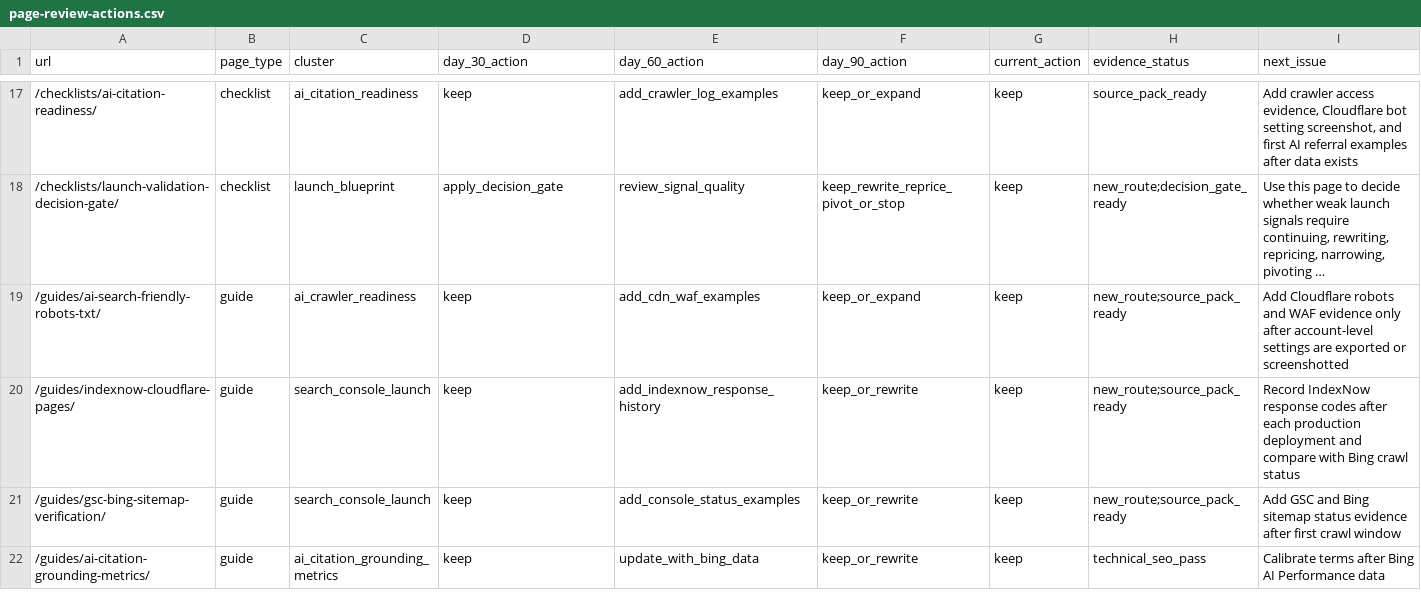
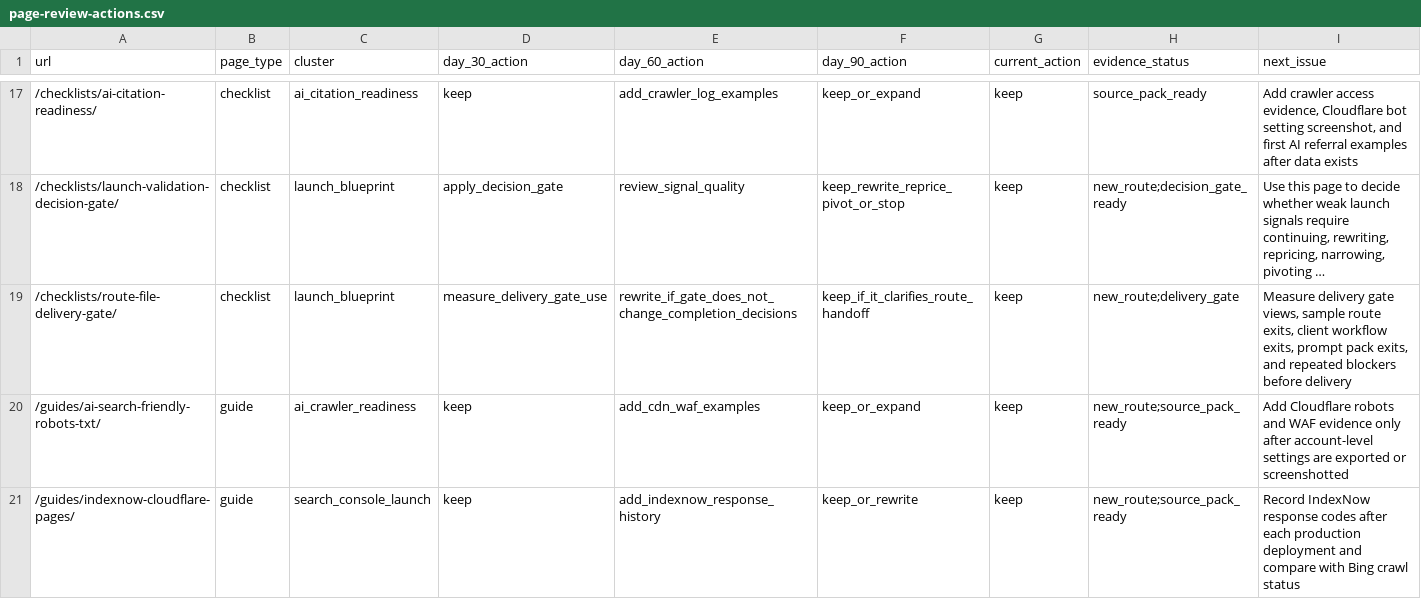
Before and after one commit to SB980425/shachidainei, a CSV file: agentsiteops/data/page-review-actions.csv, drawn as a sheet; only a part is shown, gaps mark what is left out; the shorter side is filled out with more unchanged rows; long unchanged cells end in …; the diff names each change by its address in the sheet, - before the commit and + after, or states it on an @@ line.

```diff
--- a/agentsiteops/data/page-review-actions.csv
+++ b/agentsiteops/data/page-review-actions.csv
+row 19: /checklists/route-file-delivery-gate/ | checklist | launch_blueprint | measure_delivery_gate_use | rewrite_if_gate_does_not_change_completion_decisions | keep_if_it_clarifies_route_handoff | keep | new_route;delivery_gate | Measure delivery gate views, sample route exits, client workflow exits, prompt pack exits, and repeated blockers before delivery
```
Also changed, not shown: agentsiteops/data/growth-evidence-snapshot.csv, agentsiteops/docs/page-registry.csv, 13 other files.
